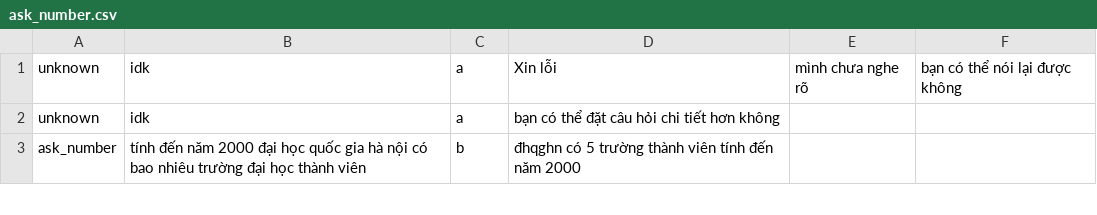
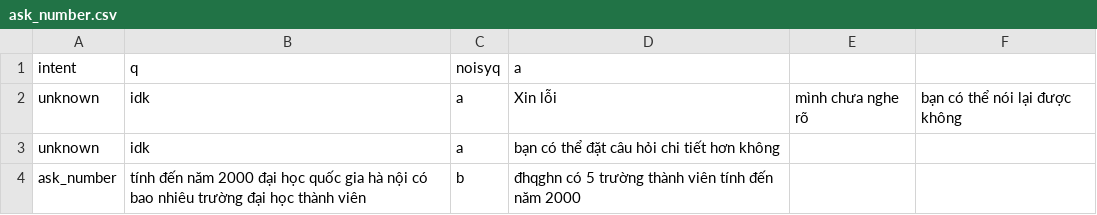
Before and after one commit to trieuhoangan/chu_bot_source, a CSV file: chubot/usingdata/ask_number.csv, drawn as a sheet; only a part is shown.

```diff
--- a/chubot/usingdata/ask_number.csv
+++ b/chubot/usingdata/ask_number.csv
@@ -1 +1,2 @@
+intent,q,noisyq,a
 unknown,idk,a,Xin lỗi, mình chưa nghe rõ, bạn có thể nói lại được không
```
Also changed, not shown: chubot/usingdata/ask_robot.csv, chubot/usingdata/ask_what.csv, 6 other files.
